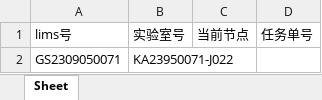
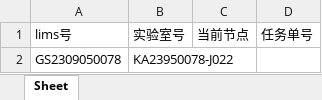
Before and after one commit to ZhouGZ666888/AutoTestScriptForSHLIMS, an Excel workbook: data/excel_doc/appa_id_lims.xlsx, sheet Sheet, drawn as a sheet; values as stored, in another font and other column widths than the file's, no borders; the diff names each change by its address in the sheet, - before the commit and + after, or states it on an @@ line.

```diff
--- a/data/excel_doc/appa_id_lims.xlsx (sheet Sheet)
+++ b/data/excel_doc/appa_id_lims.xlsx (sheet Sheet)
-A2: GS2309050071
+A2: GS2309050078
-B2: KA23950071-J022
+B2: KA23950078-J022
```
Also changed, not shown: data/excel_doc/csps_id_lims.xlsx, data/excel_doc/cyclization_lims_id.xlsx, 25 other files.
